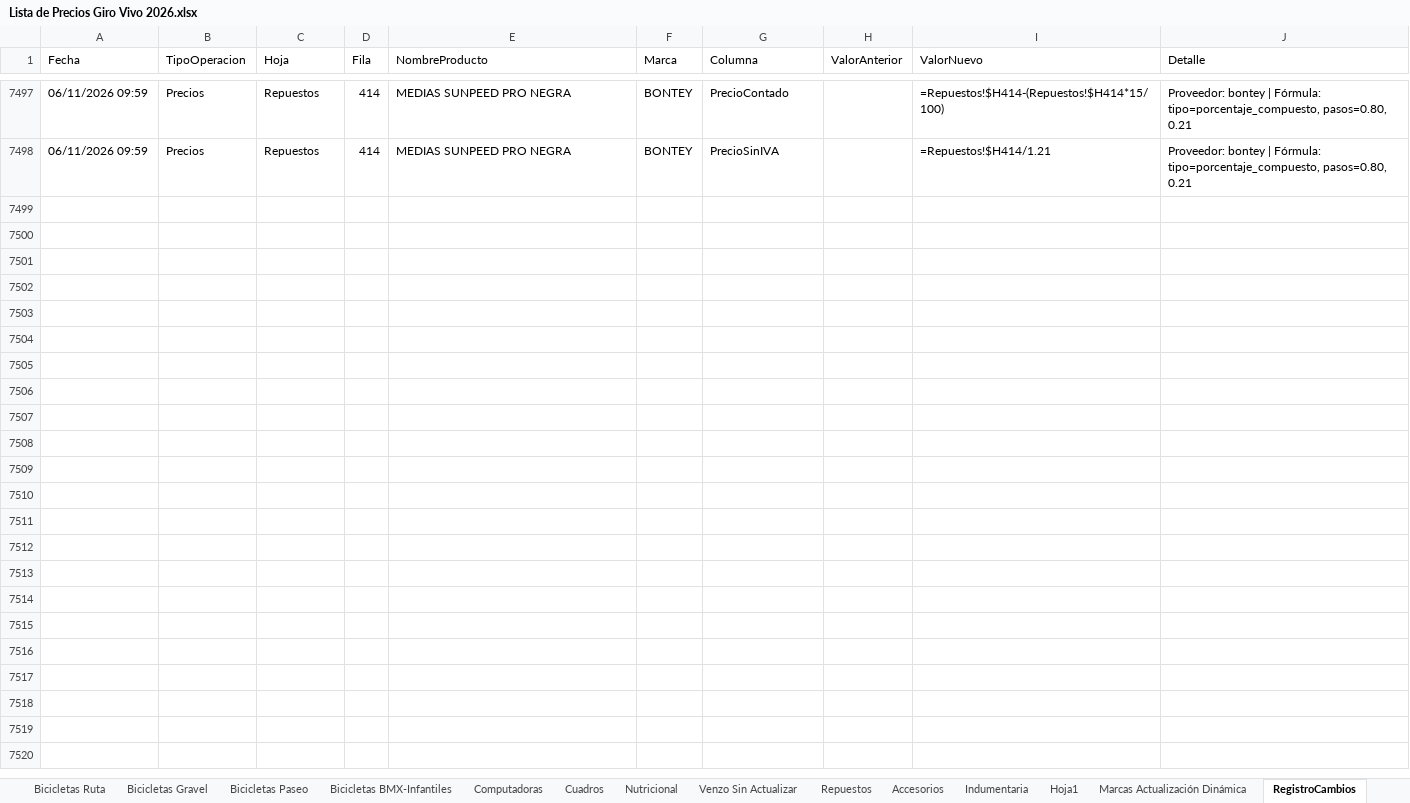
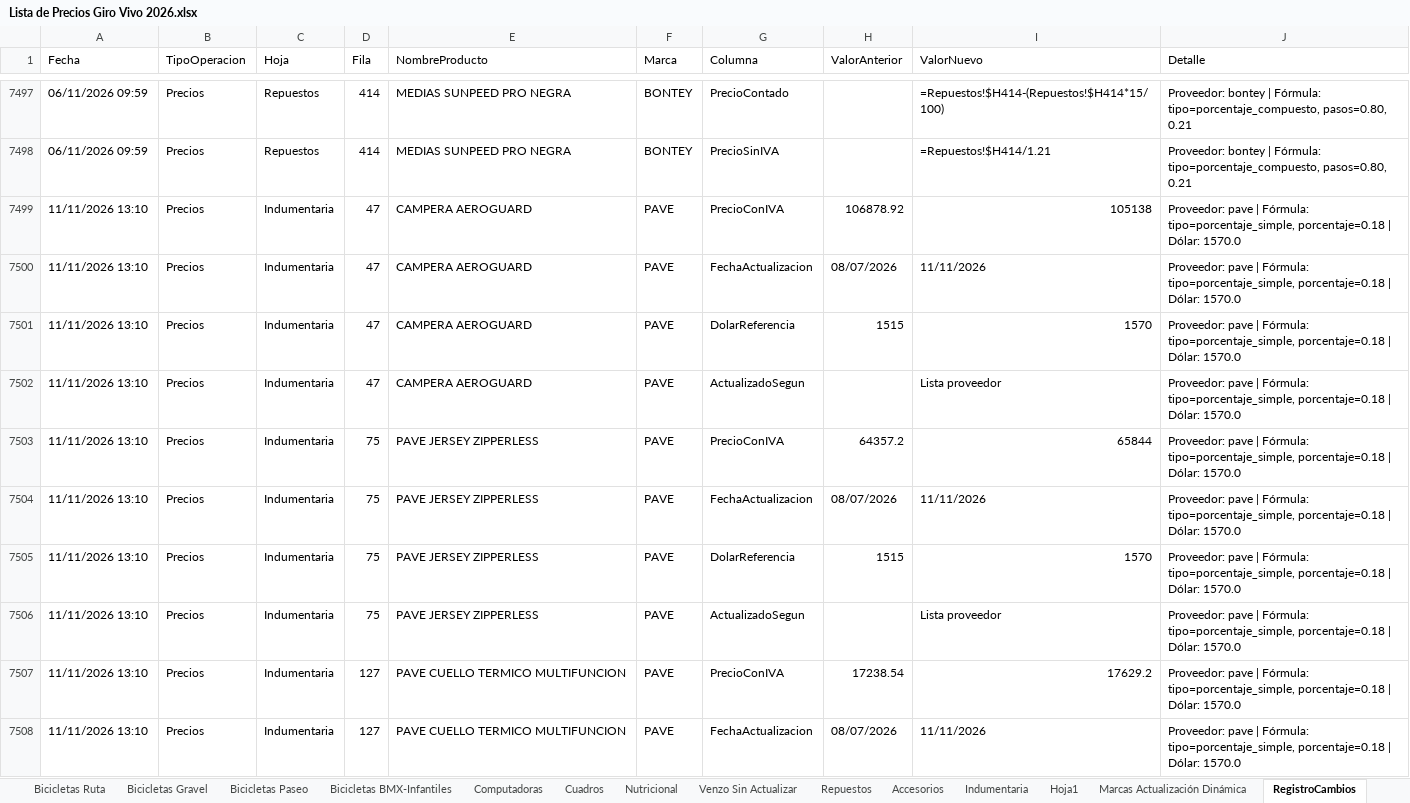
Before and after one commit to matyrelmuan15/listaprecios-girovivo, an Excel workbook: archivo/Lista de Precios Giro Vivo 2026.xlsx, sheet RegistroCambios, drawn as a sheet; only a part is shown, gaps mark what is left out; values as stored, in another font and other column widths than the file's, no borders; formulas without a stored value are shown as written; the diff covers the shown part only; the diff names each change by its address in the sheet, - before the commit and + after, or states it on an @@ line.

Commit message:
Auto: actualizar precios – proveedor pave, dólar 1570.0 – 11/11/2026 13:10 – PC DESKTOP-UNOHJ04

```diff
--- a/archivo/Lista de Precios Giro Vivo 2026.xlsx (sheet RegistroCambios)
+++ b/archivo/Lista de Precios Giro Vivo 2026.xlsx (sheet RegistroCambios)
+row 7499: 11/11/2026 13:10 | Precios | Indumentaria | 47 | CAMPERA AEROGUARD | PAVE | PrecioConIVA | 106878.92 | 105138 | Proveedor: pave | Fórmula: tipo=porcentaje_simple, porcentaje=0.18 | Dólar: 1570.0
+row 7500: 11/11/2026 13:10 | Precios | Indumentaria | 47 | CAMPERA AEROGUARD | PAVE | FechaActualizacion | 08/07/2026 | 11/11/2026 | Proveedor: pave | Fórmula: tipo=porcentaje_simple, porcentaje=0.18 | Dólar: 1570.0
+row 7501: 11/11/2026 13:10 | Precios | Indumentaria | 47 | CAMPERA AEROGUARD | PAVE | DolarReferencia | 1515 | 1570 | Proveedor: pave | Fórmula: tipo=porcentaje_simple, porcentaje=0.18 | Dólar: 1570.0
+row 7502: 11/11/2026 13:10 | Precios | Indumentaria | 47 | CAMPERA AEROGUARD | PAVE | ActualizadoSegun |  | Lista proveedor | Proveedor: pave | Fórmula: tipo=porcentaje_simple, porcentaje=0.18 | Dólar: 1570.0
+row 7503: 11/11/2026 13:10 | Precios | Indumentaria | 75 | PAVE JERSEY ZIPPERLESS | PAVE | PrecioConIVA | 64357.2 | 65844 | Proveedor: pave | Fórmula: tipo=porcentaje_simple, porcentaje=0.18 | Dólar: 1570.0
+row 7504: 11/11/2026 13:10 | Precios | Indumentaria | 75 | PAVE JERSEY ZIPPERLESS | PAVE | FechaActualizacion | 08/07/2026 | 11/11/2026 | Proveedor: pave | Fórmula: tipo=porcentaje_simple, porcentaje=0.18 | Dólar: 1570.0
+row 7505: 11/11/2026 13:10 | Precios | Indumentaria | 75 | PAVE JERSEY ZIPPERLESS | PAVE | DolarReferencia | 1515 | 1570 | Proveedor: pave | Fórmula: tipo=porcentaje_simple, porcentaje=0.18 | Dólar: 1570.0
+row 7506: 11/11/2026 13:10 | Precios | Indumentaria | 75 | PAVE JERSEY ZIPPERLESS | PAVE | ActualizadoSegun |  | Lista proveedor | Proveedor: pave | Fórmula: tipo=porcentaje_simple, porcentaje=0.18 | Dólar: 1570.0
+row 7507: 11/11/2026 13:10 | Precios | Indumentaria | 127 | PAVE CUELLO TERMICO MULTIFUNCION | PAVE | PrecioConIVA | 17238.54 | 17629.2 | Proveedor: pave | Fórmula: tipo=porcentaje_simple, porcentaje=0.18 | Dólar: 1570.0
+row 7508: 11/11/2026 13:10 | Precios | Indumentaria | 127 | PAVE CUELLO TERMICO MULTIFUNCION | PAVE | FechaActualizacion | 08/07/2026 | 11/11/2026 | Proveedor: pave | Fórmula: tipo=porcentaje_simple, porcentaje=0.18 | Dólar: 1570.0
```
Also changed, not shown: 10 added rows elsewhere in this sheet, sheet NoActualizados, sheet Indumentaria, sheet Hoja1, hidden cells, 1 other file.
